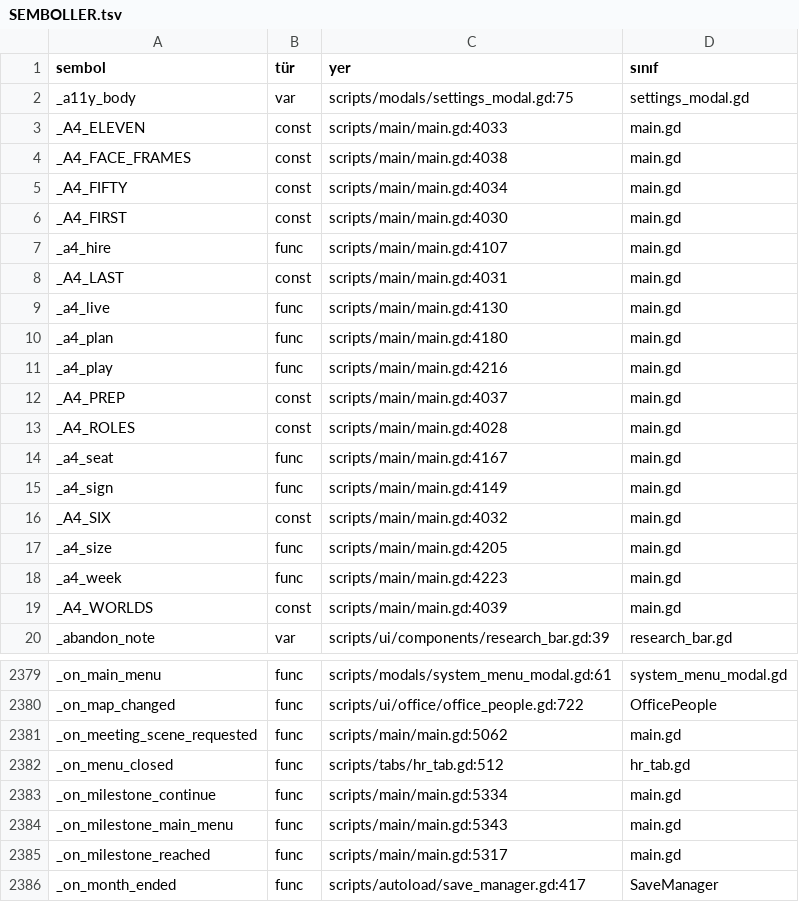
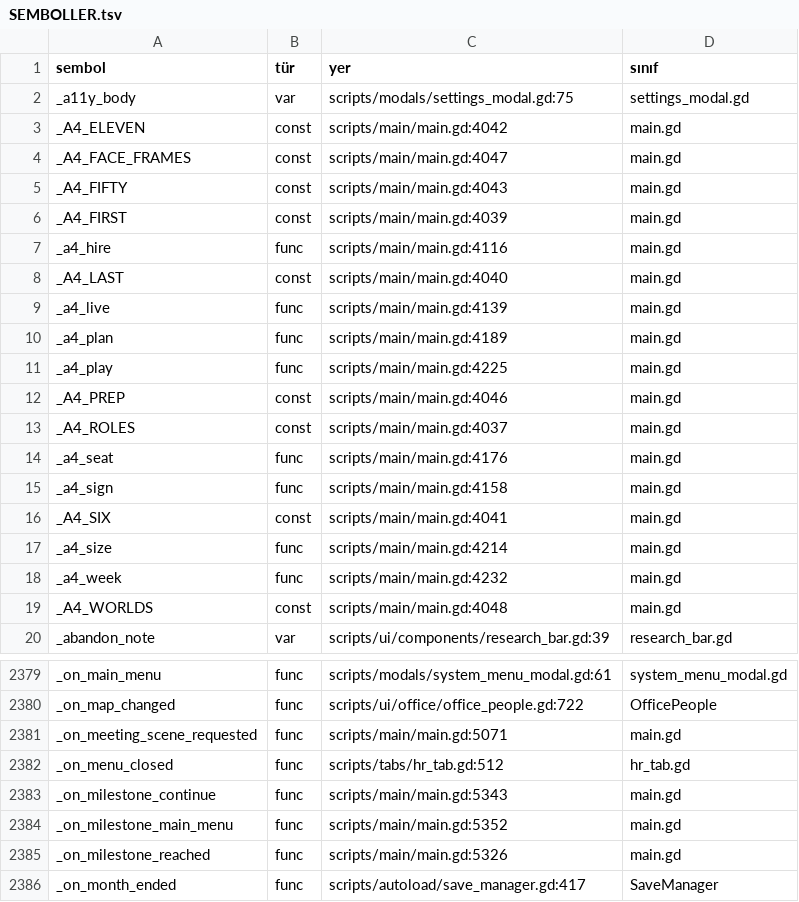
Before and after one commit to erdem1v/projectunicorn, a TSV file: project-unicorn/docs/kod_haritasi/SEMBOLLER.tsv, drawn as a sheet; only a part is shown, gaps mark what is left out; the diff covers the shown part only.

```diff
--- a/project-unicorn/docs/kod_haritasi/SEMBOLLER.tsv
+++ b/project-unicorn/docs/kod_haritasi/SEMBOLLER.tsv
@@ -2,19 +2,19 @@ sembol	tür	yer	sınıf
 _a11y_body	var	scripts/modals/settings_modal.gd:75	settings_modal.gd
-_A4_ELEVEN	const	scripts/main/main.gd:4033	main.gd
-_A4_FACE_FRAMES	const	scripts/main/main.gd:4038	main.gd
-_A4_FIFTY	const	scripts/main/main.gd:4034	main.gd
-_A4_FIRST	const	scripts/main/main.gd:4030	main.gd
-_a4_hire	func	scripts/main/main.gd:4107	main.gd
-_A4_LAST	const	scripts/main/main.gd:4031	main.gd
-_a4_live	func	scripts/main/main.gd:4130	main.gd
-_a4_plan	func	scripts/main/main.gd:4180	main.gd
-_a4_play	func	scripts/main/main.gd:4216	main.gd
-_A4_PREP	const	scripts/main/main.gd:4037	main.gd
-_A4_ROLES	const	scripts/main/main.gd:4028	main.gd
-_a4_seat	func	scripts/main/main.gd:4167	main.gd
-_a4_sign	func	scripts/main/main.gd:4149	main.gd
-_A4_SIX	const	scripts/main/main.gd:4032	main.gd
-_a4_size	func	scripts/main/main.gd:4205	main.gd
-_a4_week	func	scripts/main/main.gd:4223	main.gd
-_A4_WORLDS	const	scripts/main/main.gd:4039	main.gd
+_A4_ELEVEN	const	scripts/main/main.gd:4042	main.gd
+_A4_FACE_FRAMES	const	scripts/main/main.gd:4047	main.gd
+_A4_FIFTY	const	scripts/main/main.gd:4043	main.gd
+_A4_FIRST	const	scripts/main/main.gd:4039	main.gd
+_a4_hire	func	scripts/main/main.gd:4116	main.gd
+_A4_LAST	const	scripts/main/main.gd:4040	main.gd
+_a4_live	func	scripts/main/main.gd:4139	main.gd
+_a4_plan	func	scripts/main/main.gd:4189	main.gd
+_a4_play	func	scripts/main/main.gd:4225	main.gd
+_A4_PREP	const	scripts/main/main.gd:4046	main.gd
+_A4_ROLES	const	scripts/main/main.gd:4037	main.gd
+_a4_seat	func	scripts/main/main.gd:4176	main.gd
+_a4_sign	func	scripts/main/main.gd:4158	main.gd
+_A4_SIX	const	scripts/main/main.gd:4041	main.gd
+_a4_size	func	scripts/main/main.gd:4214	main.gd
+_a4_week	func	scripts/main/main.gd:4232	main.gd
+_A4_WORLDS	const	scripts/main/main.gd:4048	main.gd
 _abandon_note	var	scripts/ui/components/research_bar.gd:39	research_bar.gd
@@ -2380,7 +2380,7 @@ _on_main_menu	func	scripts/modals/system_menu_modal.gd:61	system_menu_modal.gd
 _on_map_changed	func	scripts/ui/office/office_people.gd:722	OfficePeople
-_on_meeting_scene_requested	func	scripts/main/main.gd:5062	main.gd
+_on_meeting_scene_requested	func	scripts/main/main.gd:5071	main.gd
 _on_menu_closed	func	scripts/tabs/hr_tab.gd:512	hr_tab.gd
-_on_milestone_continue	func	scripts/main/main.gd:5334	main.gd
-_on_milestone_main_menu	func	scripts/main/main.gd:5343	main.gd
-_on_milestone_reached	func	scripts/main/main.gd:5317	main.gd
+_on_milestone_continue	func	scripts/main/main.gd:5343	main.gd
+_on_milestone_main_menu	func	scripts/main/main.gd:5352	main.gd
+_on_milestone_reached	func	scripts/main/main.gd:5326	main.gd
 _on_month_ended	func	scripts/autoload/save_manager.gd:417	SaveManager
```
Also changed, not shown: 155 edited cells elsewhere in this file, 3 other files.
